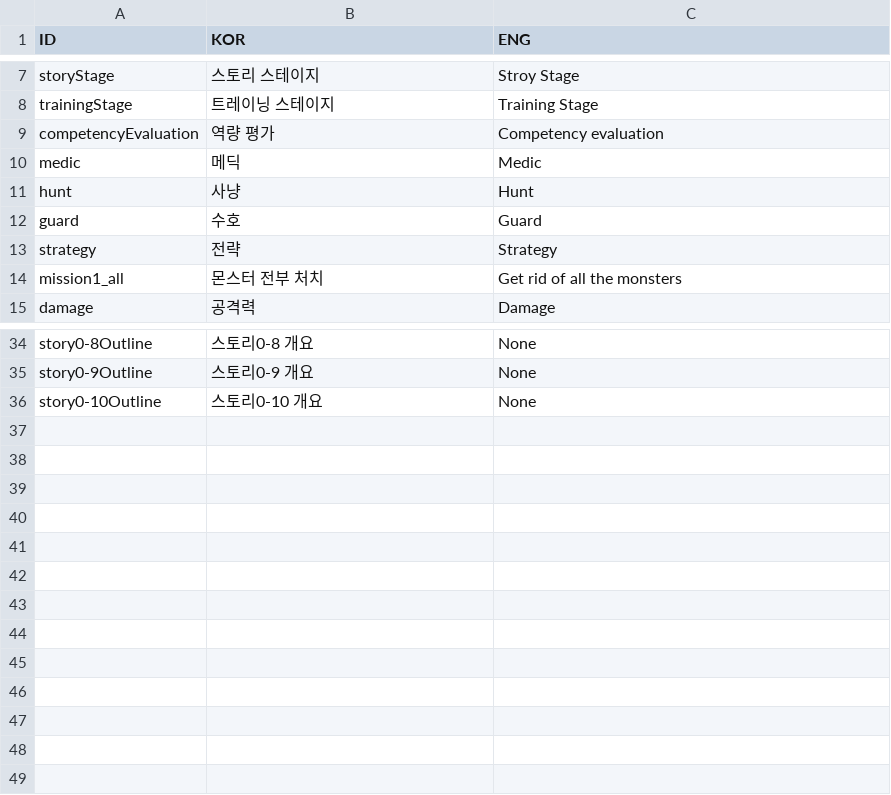
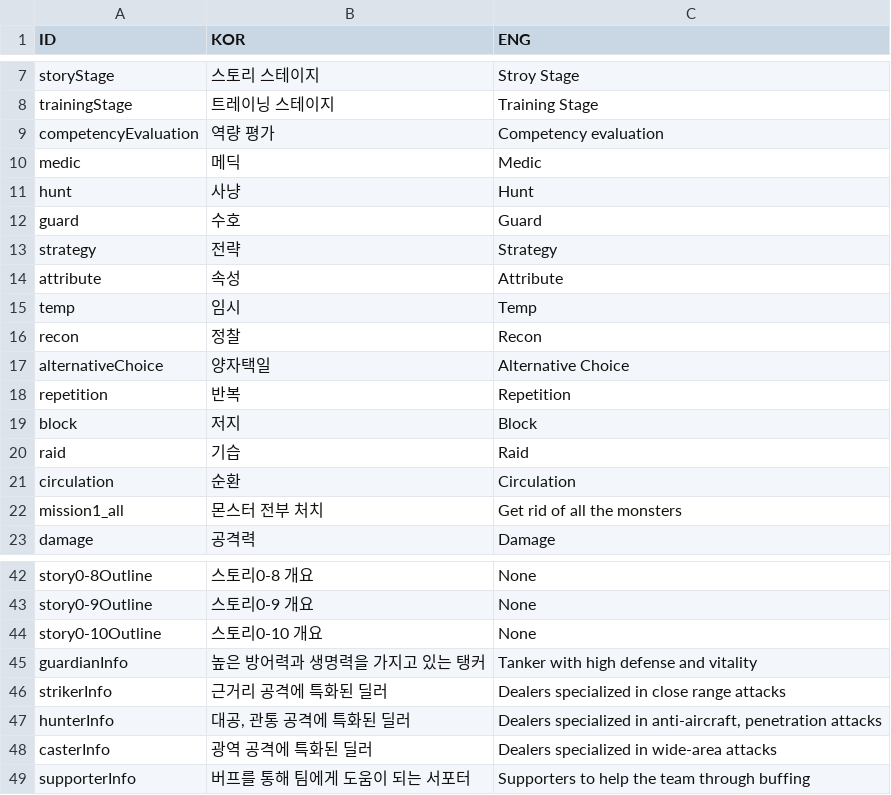
Before and after one commit to rockdo4/UNITY_ProjectMEKA, a CSV file: UNITY_ProjectMEKA/Assets/Resources/Table/StringTable.csv, drawn as a sheet; only a part is shown, gaps mark what is left out.

Commit message:
<CharacterTable, RewardTable, StageTable, StringTable> - CharacterTable : 직업 설명 string id 추가 - RewardTable : Item5 삭제 - StageTable : 스테이지별 스폰되는 몬스터 레벨 id 적용 - StringTable : 스트링 추가
<IngameStageUIManager>
- 보상으로 캐릭터 받는 경우 텍스트 제대로 표기되게 수정

<Defines>
- 5차빌드까지 추가된 씬 추가

<ItemPanel prefab>
- 5개 추가 시 크기가 밖으로 안 튀어나오도록 높이 수정

```diff
--- a/UNITY_ProjectMEKA/Assets/Resources/Table/StringTable.csv
+++ b/UNITY_ProjectMEKA/Assets/Resources/Table/StringTable.csv
@@ -13,2 +13,10 @@ guard,수호,Guard
 strategy,전략,Strategy
+attribute,속성,Attribute
+temp,임시,Temp
+recon,정찰,Recon
+alternativeChoice,양자택일,Alternative Choice
+repetition,반복,Repetition
+block,저지,Block
+raid,기습,Raid
+circulation,순환,Circulation
 mission1_all,몬스터 전부 처치,Get rid of all the monsters
@@ -36 +44,6 @@ story0-9Outline,스토리0-9 개요,None
 story0-10Outline,스토리0-10 개요,None
+guardianInfo,높은 방어력과 생명력을 가지고 있는 탱커,Tanker with high defense and vitality
+strikerInfo,근거리 공격에 특화된 딜러,Dealers specialized in close range attacks
+hunterInfo,"대공, 관통 공격에 특화된 딜러","Dealers specialized in anti-aircraft, penetration attacks"
+casterInfo,광역 공격에 특화된 딜러,Dealers specialized in wide-area attacks
+supporterInfo,버프를 통해 팀에게 도움이 되는 서포터,Supporters to help the team through buffing
```
Also changed, not shown: UNITY_ProjectMEKA/Assets/Resources/Table/CharacterTable.csv, UNITY_ProjectMEKA/Assets/Resources/Table/RewardTable.csv, 8 other files.
